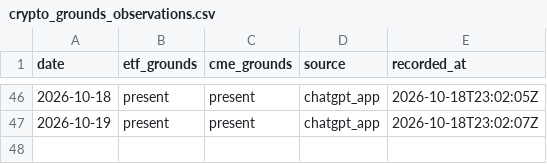
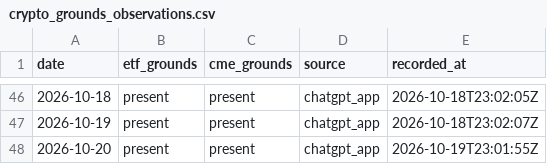
Before and after one commit to Tadaim2tk/tactical-swing-os, a CSV file: data/crypto_grounds_observations.csv, drawn as a sheet; only a part is shown, gaps mark what is left out.

```diff
--- a/data/crypto_grounds_observations.csv
+++ b/data/crypto_grounds_observations.csv
@@ -47 +47,2 @@ date,etf_grounds,cme_grounds,source,recorded_at
 2026-10-19,present,present,chatgpt_app,2026-10-18T23:02:07Z
+2026-10-20,present,present,chatgpt_app,2026-10-19T23:01:55Z
```
Also changed, not shown: data/expected_r_basis.csv, data/invalidation_checks.csv, 4 other files.
